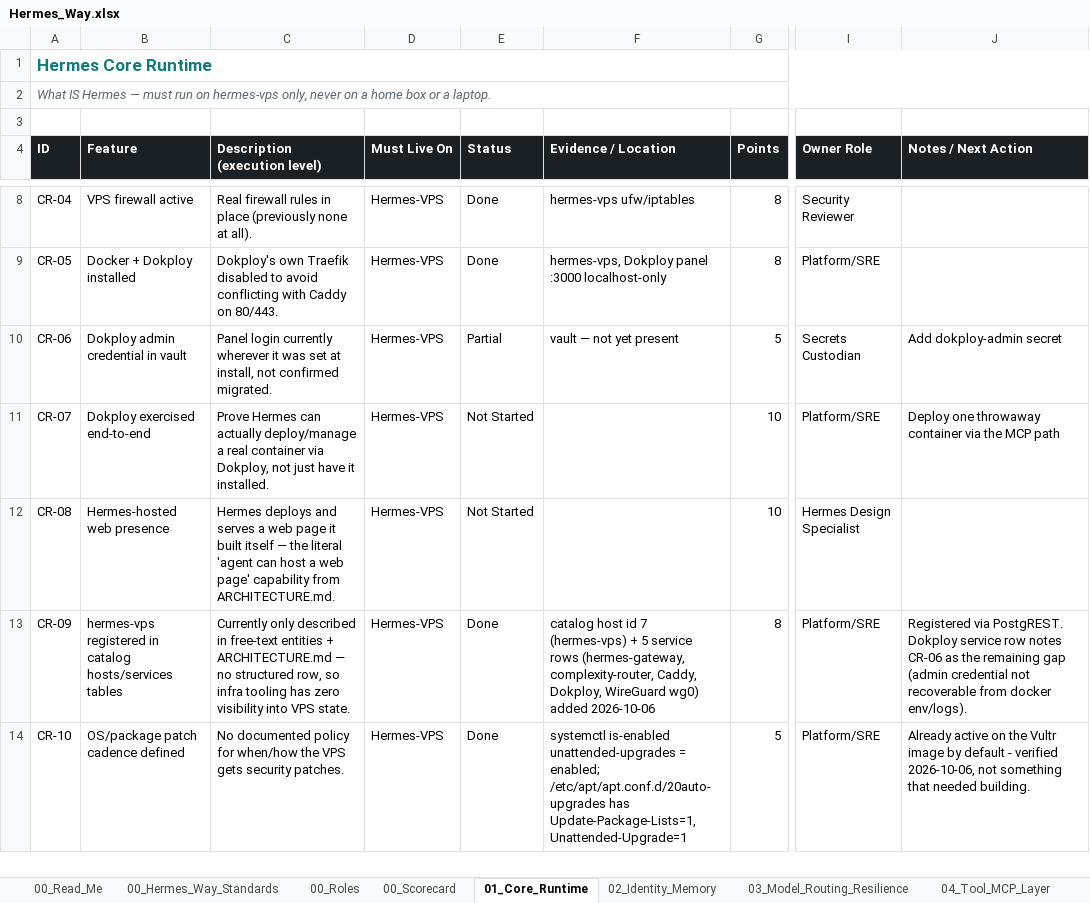
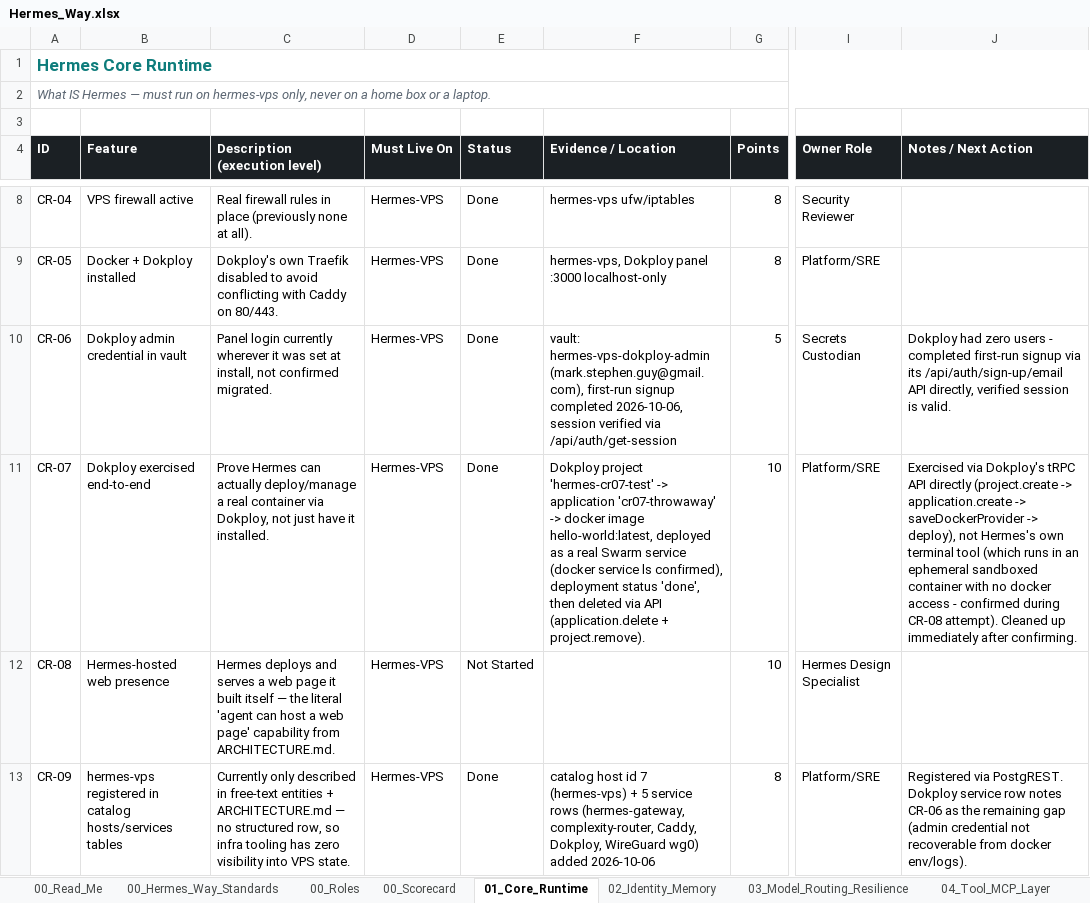
Before and after one commit to markstephenguy-bit/hermes, an Excel workbook: Hermes_Way.xlsx, sheet 01_Core_Runtime, drawn as a sheet; only a part is shown, gaps mark what is left out; the shorter side is filled out with more unchanged rows; values as stored, in another font and other column widths than the file's, no borders; conditional formats and table styles not drawn; the diff names each change by its address in the sheet, - before the commit and + after, or states it on an @@ line.

```diff
--- a/Hermes_Way.xlsx (sheet 01_Core_Runtime)
+++ b/Hermes_Way.xlsx (sheet 01_Core_Runtime)
-E10 (Status): Partial
+E10 (Status): Done
-F10 (Evidence / Location): vault — not yet present
+F10 (Evidence / Location): vault: hermes-vps-dokploy-admin (mark.stephen.guy@gmail.com), first-run signup completed 2026-10-06, session verified via /api/auth/get-session
-J10 (Notes / Next Action): Add dokploy-admin secret
+J10 (Notes / Next Action): Dokploy had zero users - completed first-run signup via its /api/auth/sign-up/email API directly, verified session is valid.
-E11 (Status): Not Started
+E11 (Status): Done
-F11 (Evidence / Location): (empty)
+F11 (Evidence / Location): Dokploy project 'hermes-cr07-test' -> application 'cr07-throwaway' -> docker image hello-world:latest, deployed as a real Swarm service (docker service ls confirmed), deployment status 'done', then deleted via API (application.delete + project.remove).
-J11 (Notes / Next Action): Deploy one throwaway container via the MCP path
+J11 (Notes / Next Action): Exercised via Dokploy's tRPC API directly (project.create -> application.create -> saveDockerProvider -> deploy), not Hermes's own terminal tool (which runs in an ephemeral sandboxed container with no docker access - confirmed during CR-08 attempt). Cleaned up immediately after confirming.
```
Also changed, not shown: 1 other file.
